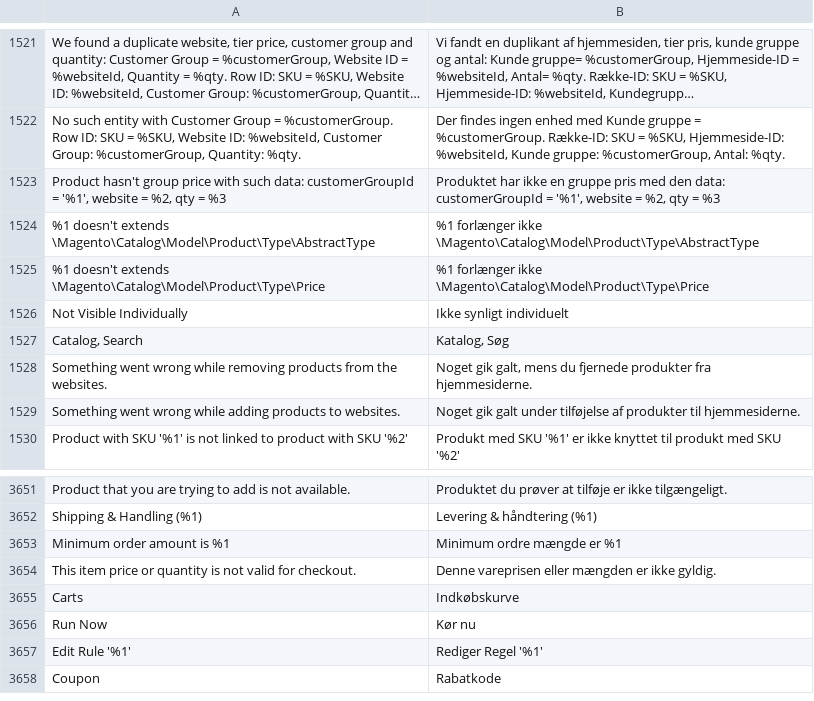
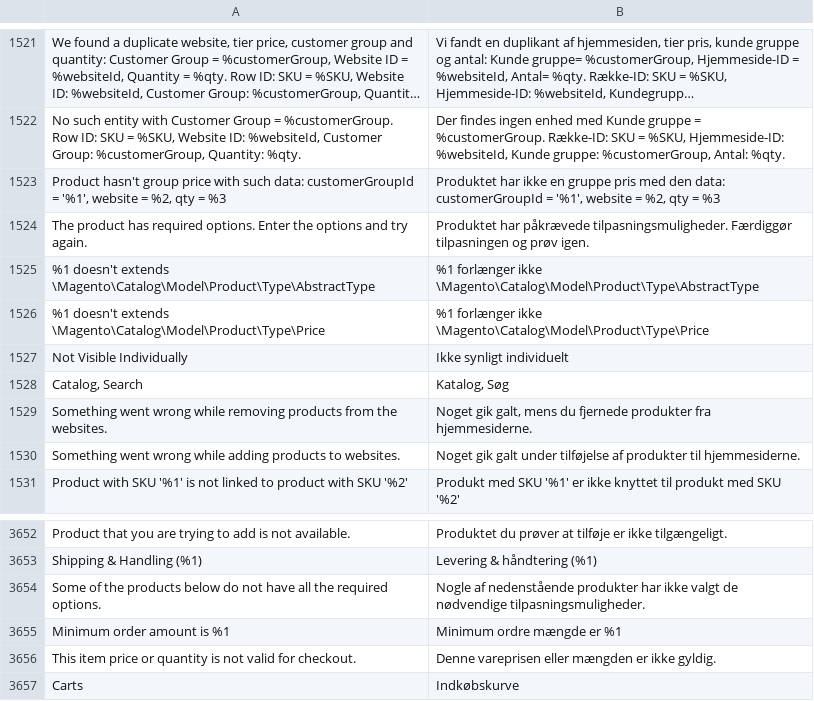
Before and after one commit to magento-l10n/language-da_DK, a CSV file: da_DK.csv, drawn as a sheet; only a part is shown, gaps mark what is left out; the shorter side is filled out with more unchanged rows; long unchanged cells end in …; the diff names each change by its address in the sheet, - before the commit and + after, or states it on an @@ line.

Commit message:
Updating translations from Crowdin.

```diff
--- a/da_DK.csv
+++ b/da_DK.csv
+row 1524: The product has required options. Enter the options and try again. | Produktet har påkrævede tilpasningsmuligheder. Færdiggør tilpasningen og prøv igen.
+row 3654: Some of the products below do not have all the required options. | Nogle af nedenstående produkter har ikke valgt de nødvendige tilpasningsmuligheder.
```
Also changed, not shown: 1 other file.
